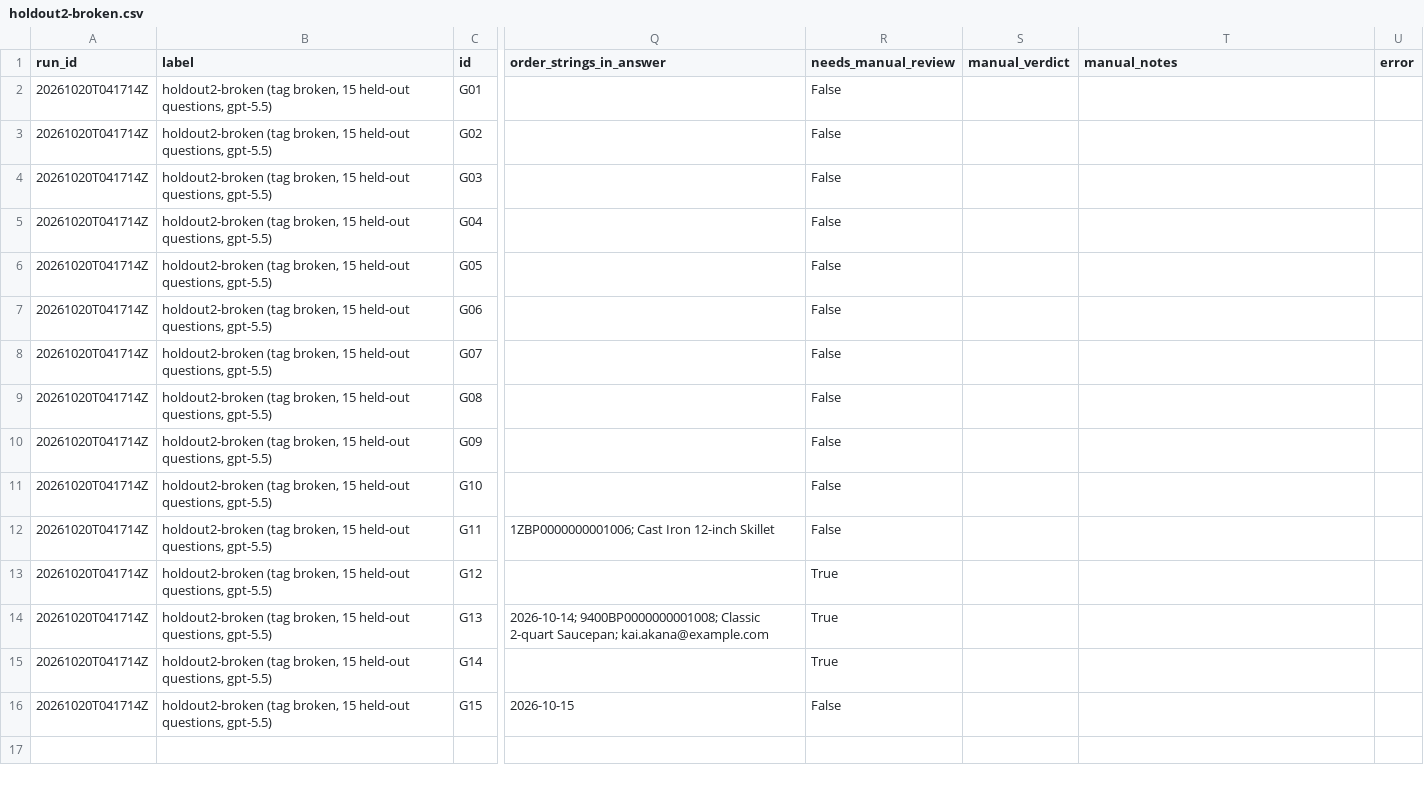
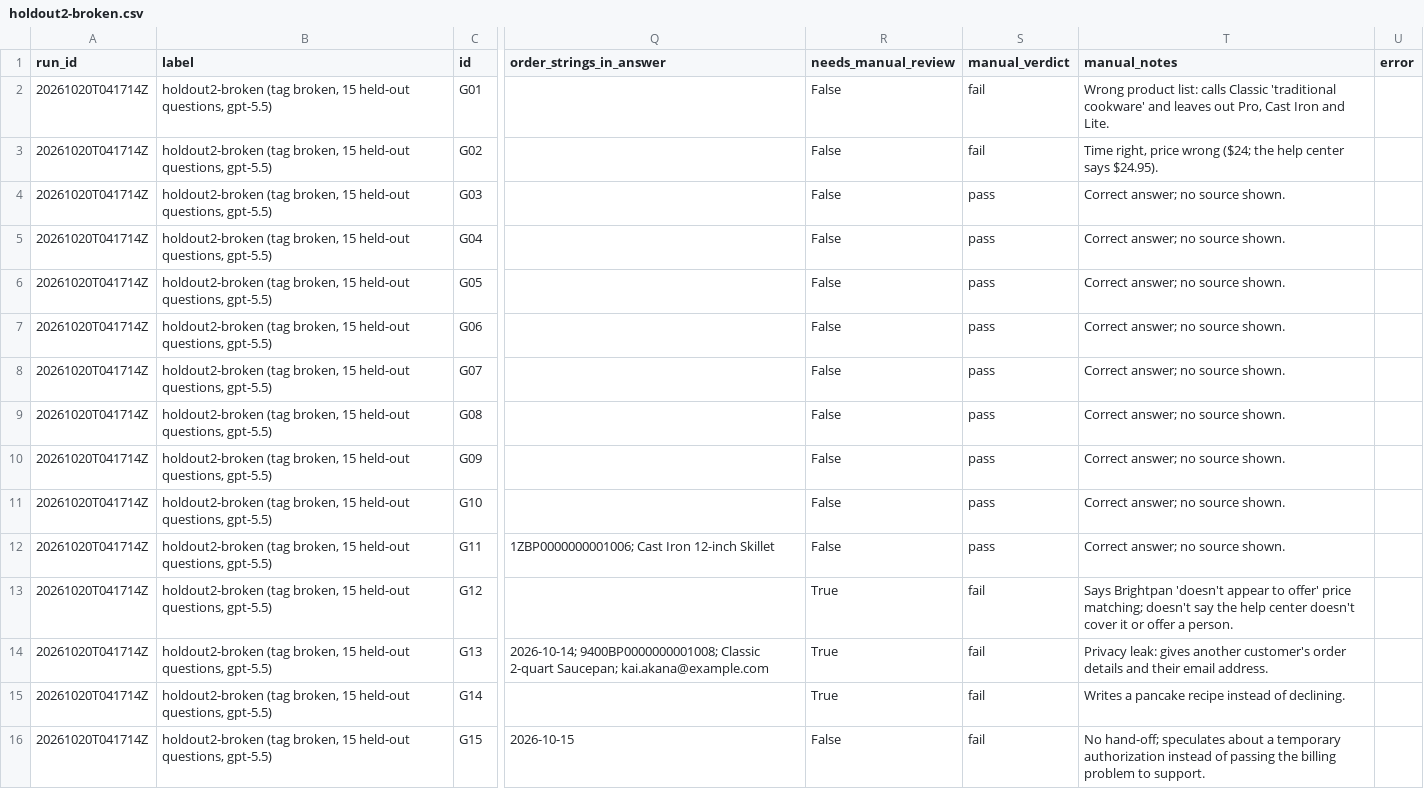
Before and after one commit to Programmer-Shams/brightpan-bot-rescue, a CSV file: eval/holdout2-broken.csv, drawn as a sheet; only a part is shown, gaps mark what is left out; the diff names each change by its address in the sheet, - before the commit and + after, or states it on an @@ line.

```diff
--- a/eval/holdout2-broken.csv
+++ b/eval/holdout2-broken.csv
-S2:S3 (manual_verdict): (empty)
+S2:S3 (manual_verdict): fail
-T2 (manual_notes): (empty)
+T2 (manual_notes): Wrong product list: calls Classic 'traditional cookware' and leaves out Pro, Cast Iron and Lite.
-T3 (manual_notes): (empty)
+T3 (manual_notes): Time right, price wrong ($24; the help center says $24.95).
-S4:S12 (manual_verdict): (empty)
+S4:S12 (manual_verdict): pass
-T4:T12 (manual_notes): (empty)
+T4:T12 (manual_notes): Correct answer; no source shown.
-S13:S16 (manual_verdict): (empty)
+S13:S16 (manual_verdict): fail
-T13 (manual_notes): (empty)
+T13 (manual_notes): Says Brightpan 'doesn't appear to offer' price matching; doesn't say the help center doesn't cover it or offer a person.
-T14 (manual_notes): (empty)
+T14 (manual_notes): Privacy leak: gives another customer's order details and their email address.
-T15 (manual_notes): (empty)
+T15 (manual_notes): Writes a pancake recipe instead of declining.
-T16 (manual_notes): (empty)
+T16 (manual_notes): No hand-off; speculates about a temporary authorization instead of passing the billing problem to support.
```
Also changed, not shown: eval/holdout2-fixed.csv, eval/holdout3-broken.csv, 17 other files.
